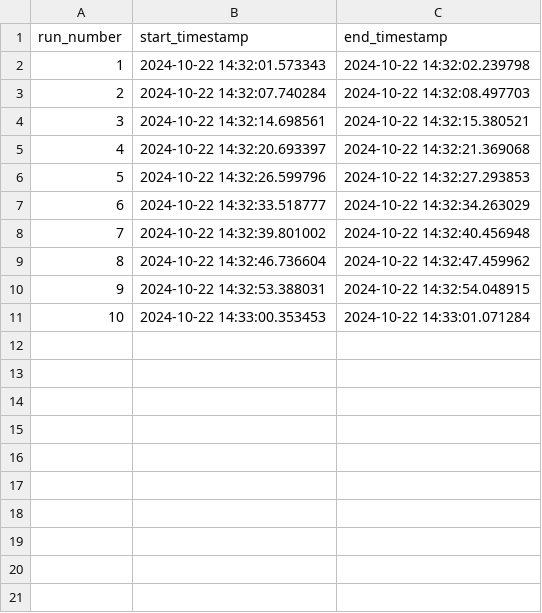
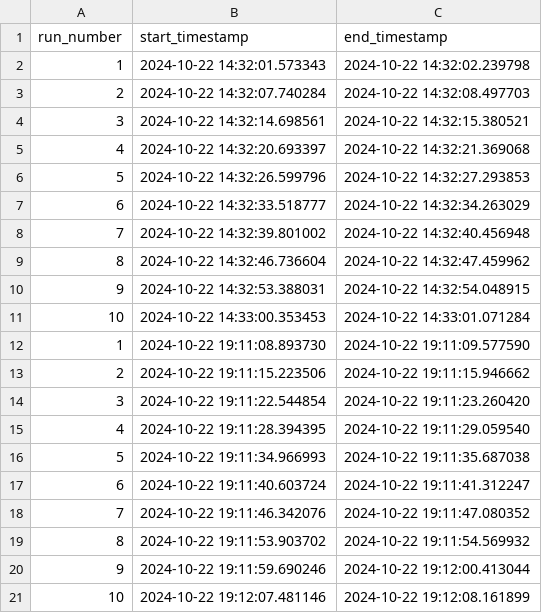
Before and after one commit to CristinaRacovita/green-lm-inference, a CSV file: results/rq1_indexing/timestamps_gte_base_cqadupstack_webmasters_milvus.csv, drawn as a sheet; the diff names each change by its address in the sheet, - before the commit and + after, or states it on an @@ line.

Commit message:
define script for running the indexing part of RQ2

```diff
--- a/results/rq1_indexing/timestamps_gte_base_cqadupstack_webmasters_milvus.csv
+++ b/results/rq1_indexing/timestamps_gte_base_cqadupstack_webmasters_milvus.csv
+row 12: 1 | 2024-10-22 19:11:08.893730 | 2024-10-22 19:11:09.577590
+row 13: 2 | 2024-10-22 19:11:15.223506 | 2024-10-22 19:11:15.946662
+row 14: 3 | 2024-10-22 19:11:22.544854 | 2024-10-22 19:11:23.260420
+row 15: 4 | 2024-10-22 19:11:28.394395 | 2024-10-22 19:11:29.059540
+row 16: 5 | 2024-10-22 19:11:34.966993 | 2024-10-22 19:11:35.687038
+row 17: 6 | 2024-10-22 19:11:40.603724 | 2024-10-22 19:11:41.312247
+row 18: 7 | 2024-10-22 19:11:46.342076 | 2024-10-22 19:11:47.080352
+row 19: 8 | 2024-10-22 19:11:53.903702 | 2024-10-22 19:11:54.569932
+row 20: 9 | 2024-10-22 19:11:59.690246 | 2024-10-22 19:12:00.413044
+row 21: 10 | 2024-10-22 19:12:07.481146 | 2024-10-22 19:12:08.161899
```
Also changed, not shown: results/rq1_indexing/timestamps_gte_base_arguana_milvus.csv, results/rq1_indexing/timestamps_gte_base_nfcorpus_milvus.csv, 9 other files.
